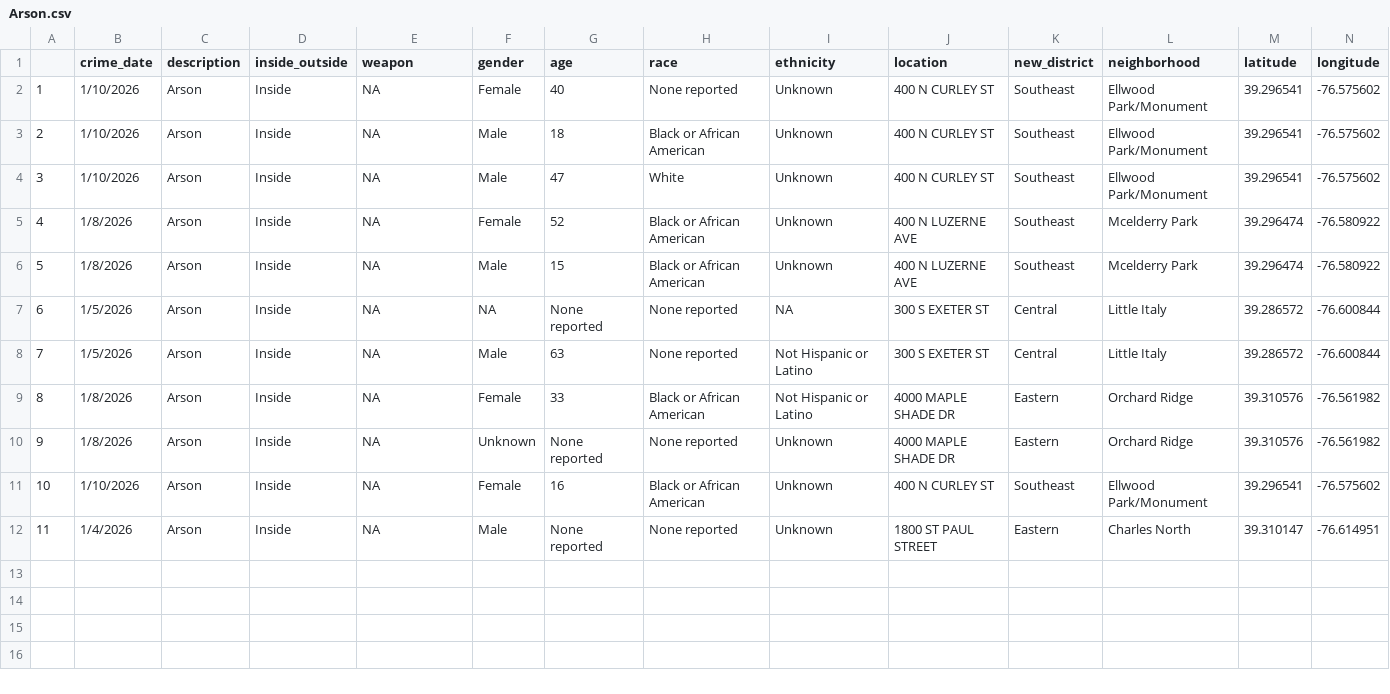
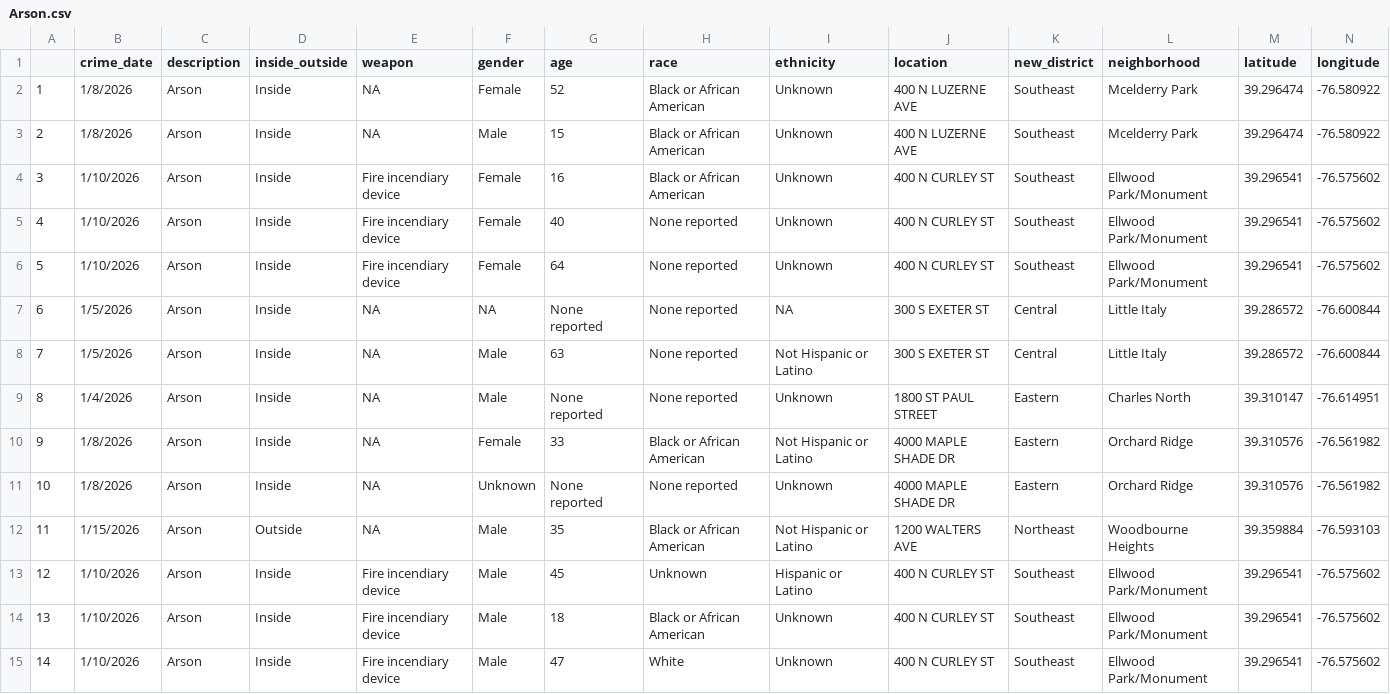
Before and after one commit to Baltimore-Sun/crime, a CSV file: Arson.csv, drawn as a sheet; only a part is shown; removed rows and columns are numbered as before the commit, all else as after; rows hold the shown columns only; the diff names each change by its address in the sheet, - before the commit and + after, or states it on an @@ line.

```diff
--- a/Arson.csv
+++ b/Arson.csv
-row 2: 1 | 1/10/2026 | Arson | Inside | NA | Female | 40 | None reported | Unknown | 400 N CURLEY ST | Southeast | Ellwood Park/Monument | 39.296541 | -76.575602
-row 3: 2 | 1/10/2026 | Arson | Inside | NA | Male | 18 | Black or African American | Unknown | 400 N CURLEY ST | Southeast | Ellwood Park/Monument | 39.296541 | -76.575602
-row 4: 3 | 1/10/2026 | Arson | Inside | NA | Male | 47 | White | Unknown | 400 N CURLEY ST | Southeast | Ellwood Park/Monument | 39.296541 | -76.575602
@@ column A renumbered between rows 2 and 14 @@
+row 4: 3 | 1/10/2026 | Arson | Inside | Fire incendiary device | Female | 16 | Black or African American | Unknown | 400 N CURLEY ST | Southeast | Ellwood Park/Monument | 39.296541 | -76.575602
+row 5: 4 | 1/10/2026 | Arson | Inside | Fire incendiary device | Female | 40 | None reported | Unknown | 400 N CURLEY ST | Southeast | Ellwood Park/Monument | 39.296541 | -76.575602
+row 6: 5 | 1/10/2026 | Arson | Inside | Fire incendiary device | Female | 64 | None reported | Unknown | 400 N CURLEY ST | Southeast | Ellwood Park/Monument | 39.296541 | -76.575602
@@ row 12 moved to row 9: 8 @@
+row 12: 11 | 1/15/2026 | Arson | Outside | NA | Male | 35 | Black or African American | Not Hispanic or Latino | 1200 WALTERS AVE | Northeast | Woodbourne Heights | 39.359884 | -76.593103
+row 13: 12 | 1/10/2026 | Arson | Inside | Fire incendiary device | Male | 45 | Unknown | Hispanic or Latino | 400 N CURLEY ST | Southeast | Ellwood Park/Monument | 39.296541 | -76.575602
-E14 (weapon): NA
+E14 (weapon): Fire incendiary device
-F14 (gender): Female
+F14 (gender): Male
-G14 (age): 16
+G14 (age): 18
+row 15: 14 | 1/10/2026 | Arson | Inside | Fire incendiary device | Male | 47 | White | Unknown | 400 N CURLEY ST | Southeast | Ellwood Park/Monument | 39.296541 | -76.575602
```
Also changed, not shown: Homicide.csv, Rape.csv, 10 other files.
